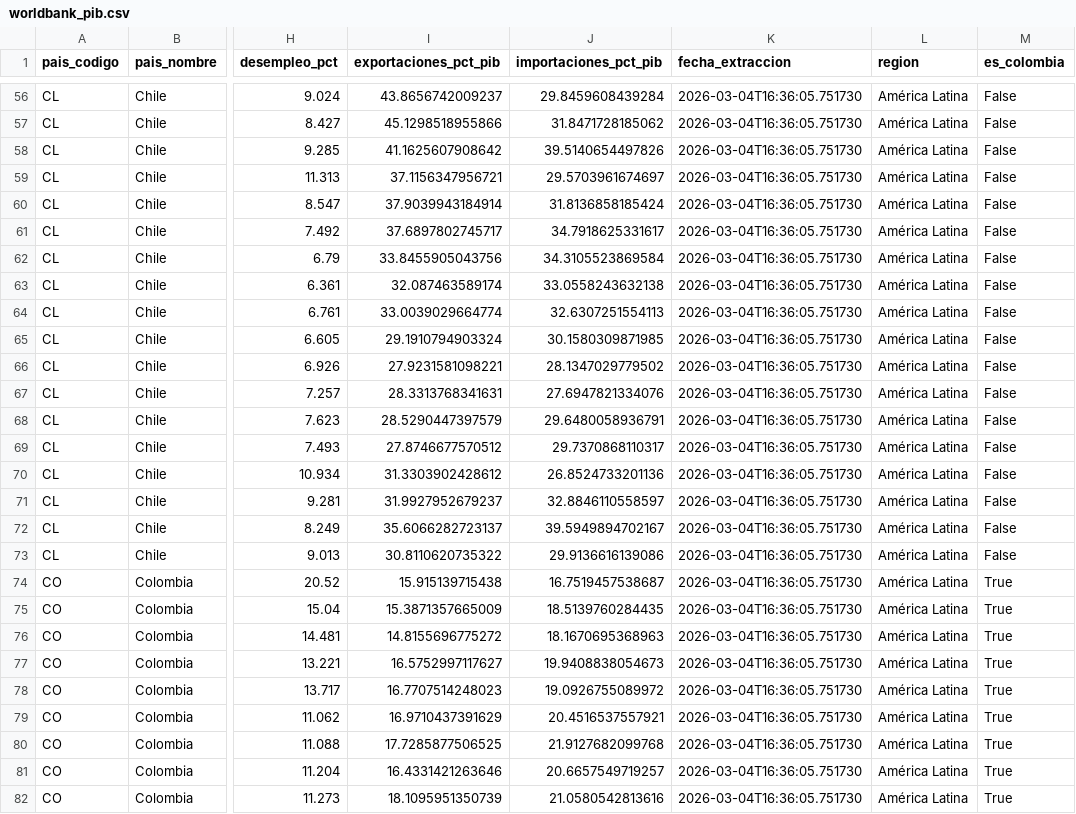
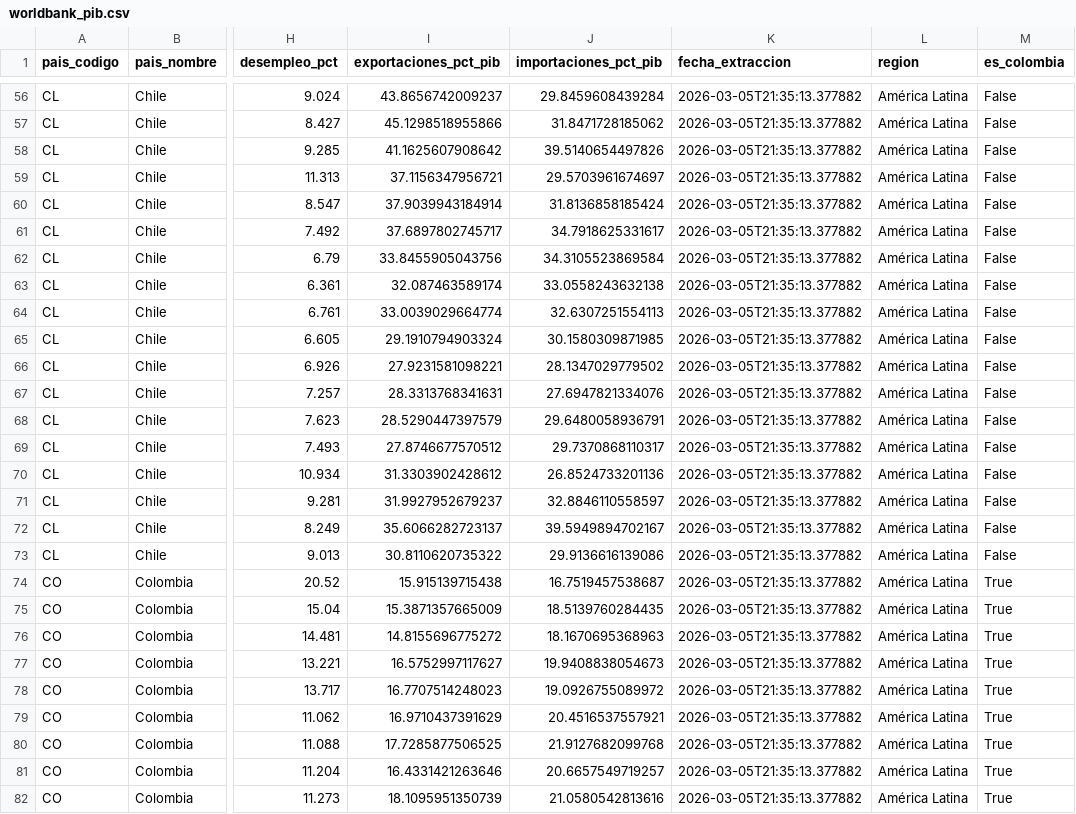
Before and after one commit to XimenaChala/Grupo8_Zambrano_chala, a CSV file: 04-Aplicar-Streamlit-Proyecto/data/worldbank_pib.csv, drawn as a sheet; only a part is shown, gaps mark what is left out; the diff covers the shown part only; the diff names each change by its address in the sheet, - before the commit and + after, or states it on an @@ line.

```diff
--- a/04-Aplicar-Streamlit-Proyecto/data/worldbank_pib.csv
+++ b/04-Aplicar-Streamlit-Proyecto/data/worldbank_pib.csv
-K56:K82 (fecha_extraccion): 2026-03-04T16:36:05.751730
+K56:K82 (fecha_extraccion): 2026-03-05T21:35:13.377882
```
Also changed, not shown: 165 edited cells elsewhere in this file, 4 other files.
